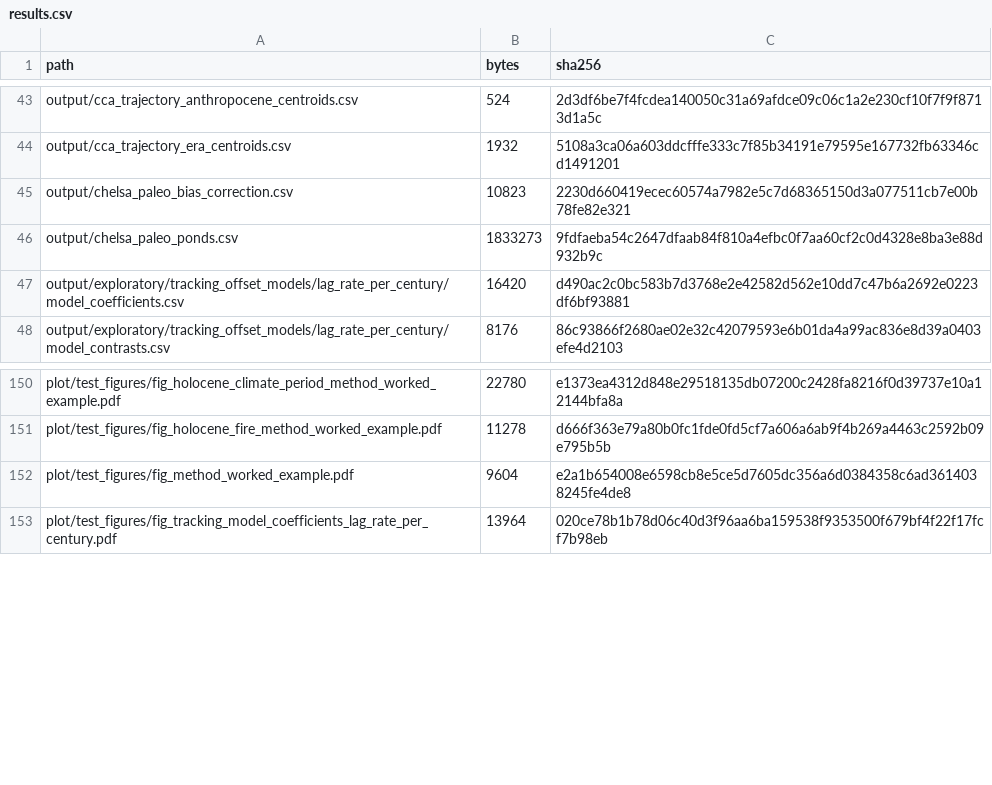
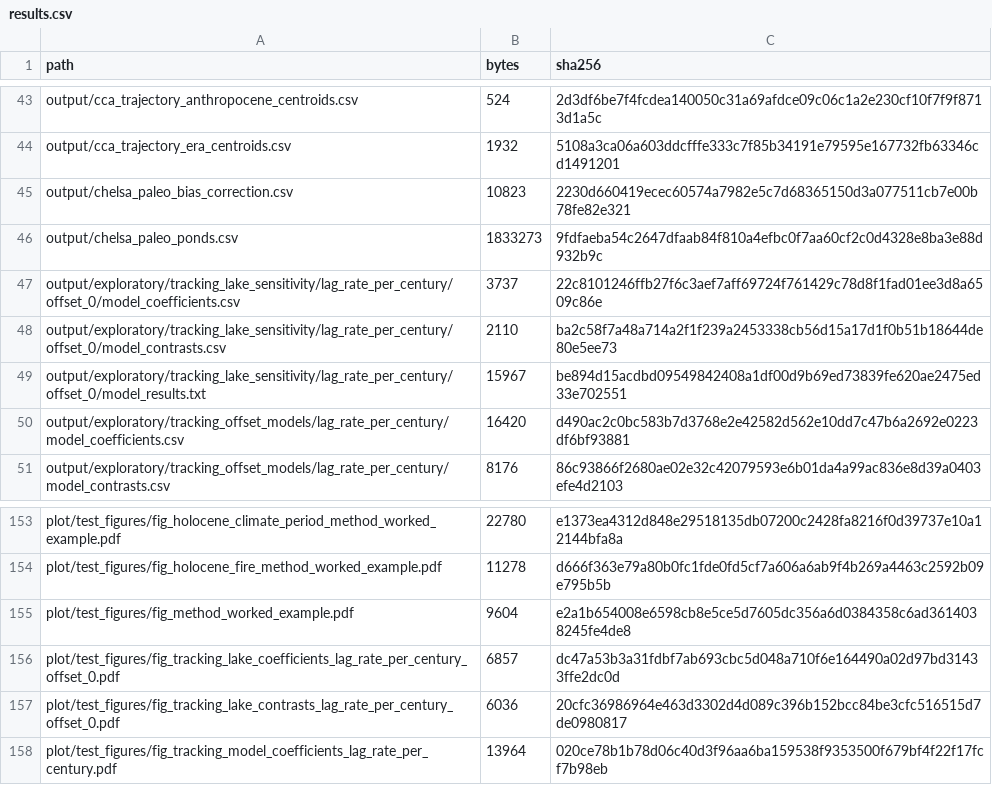
Before and after one commit to billurbektas/PaleoACES, a CSV file: docs/assets/analysis/results.csv, drawn as a sheet; only a part is shown, gaps mark what is left out; the diff names each change by its address in the sheet, - before the commit and + after, or states it on an @@ line.

```diff
--- a/docs/assets/analysis/results.csv
+++ b/docs/assets/analysis/results.csv
+row 47: output/exploratory/tracking_lake_sensitivity/lag_rate_per_century/offset_0/model_coefficients.csv | 3737 | 22c8101246ffb27f6c3aef7aff69724f761429c78d8f1fad01ee3d8a6509c86e
+row 48: output/exploratory/tracking_lake_sensitivity/lag_rate_per_century/offset_0/model_contrasts.csv | 2110 | ba2c58f7a48a714a2f1f239a2453338cb56d15a17d1f0b51b18644de80e5ee73
+row 49: output/exploratory/tracking_lake_sensitivity/lag_rate_per_century/offset_0/model_results.txt | 15967 | be894d15acdbd09549842408a1df00d9b69ed73839fe620ae2475ed33e702551
+row 156: plot/test_figures/fig_tracking_lake_coefficients_lag_rate_per_century_offset_0.pdf | 6857 | dc47a53b3a31fdbf7ab693cbc5d048a710f6e164490a02d97bd31433ffe2dc0d
+row 157: plot/test_figures/fig_tracking_lake_contrasts_lag_rate_per_century_offset_0.pdf | 6036 | 20cfc36986964e463d3302d4d089c396b152bcc84be3cfc516515d7de0980817
```
Also changed, not shown: docs/assets/analysis/artifacts.csv, docs/assets/analysis/inputs.csv, 30 other files.
